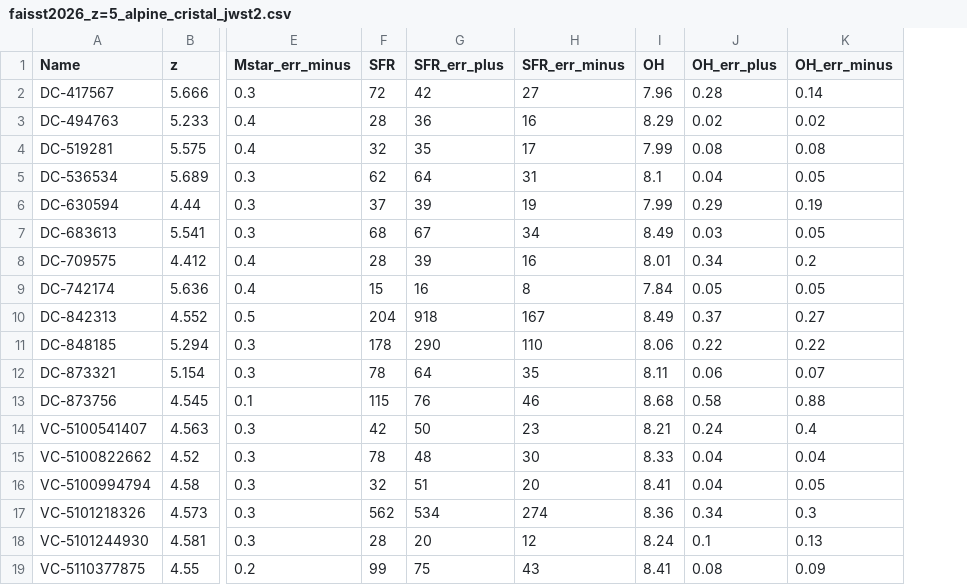
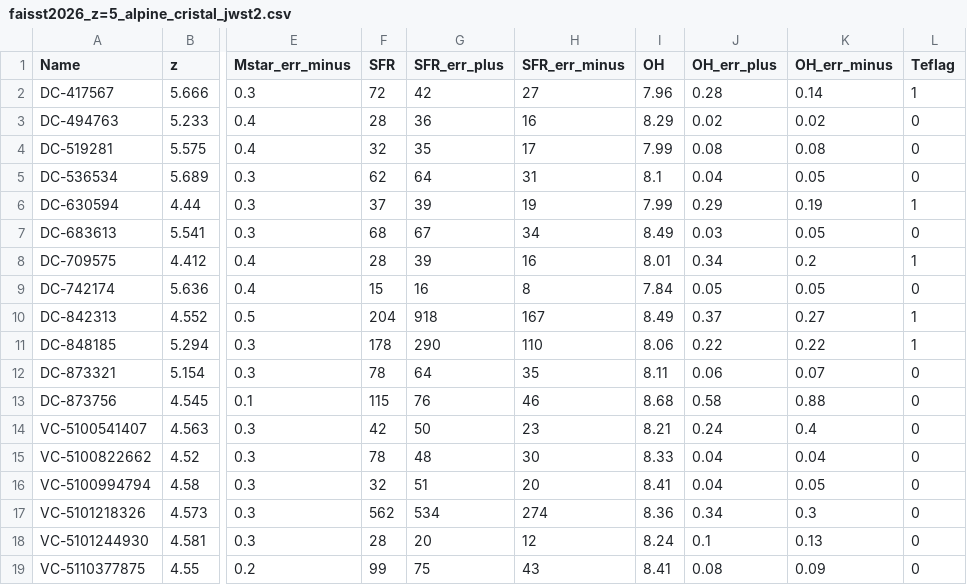
Before and after one commit to psharda/colibre_mzr_sharda26, a CSV file: observed_data/faisst2026_z=5_alpine_cristal_jwst2.csv, drawn as a sheet; only a part is shown, gaps mark what is left out; the diff names each change by its address in the sheet, - before the commit and + after, or states it on an @@ line.

Commit message:
add Teflag for faisst, remove older file

```diff
--- a/observed_data/faisst2026_z=5_alpine_cristal_jwst2.csv
+++ b/observed_data/faisst2026_z=5_alpine_cristal_jwst2.csv
+column L (Teflag), rows 2-19: 1 | 0 | 0 | 0 | 1 | 0 | 1 | 0 | 1 | 1 | 0 | 0 | 0 | 0 | 0 | 0 | 0 | 0
```
Also changed, not shown: 1 other file.
